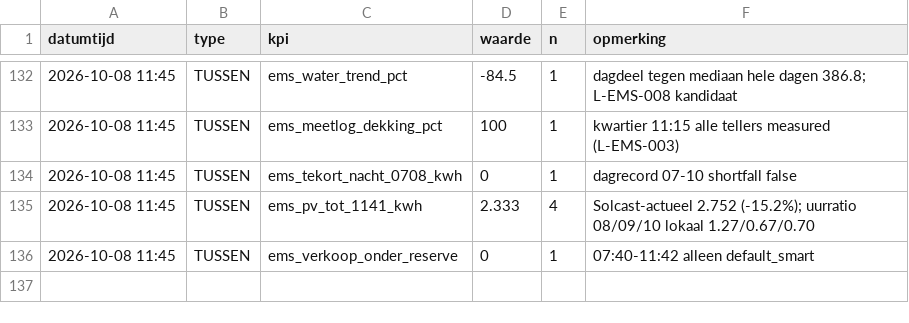
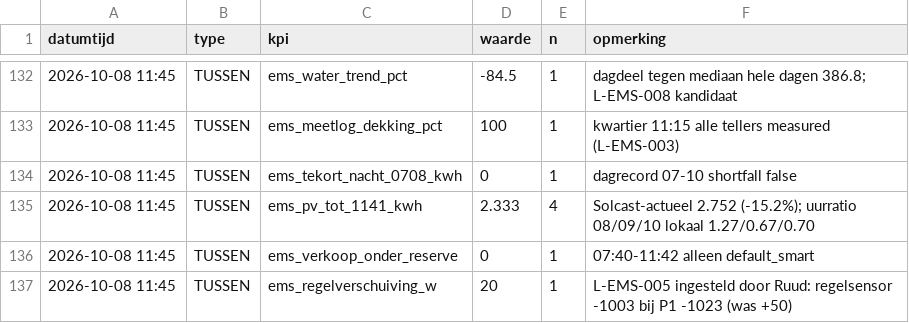
Before and after one commit to Roedie84/Energy-Management-System, a CSV file: KPI.csv, drawn as a sheet; only a part is shown, gaps mark what is left out.

```diff
--- a/KPI.csv
+++ b/KPI.csv
@@ -136 +136,2 @@ datumtijd,type,kpi,waarde,n,opmerking
 2026-10-08 11:45,TUSSEN,ems_verkoop_onder_reserve,0,1,"07:40-11:42 alleen default_smart"
+2026-10-08 11:45,TUSSEN,ems_regelverschuiving_w,20,1,"L-EMS-005 ingesteld door Ruud: regelsensor -1003 bij P1 -1023 (was +50)"
```
Also changed, not shown: 2 other files.
